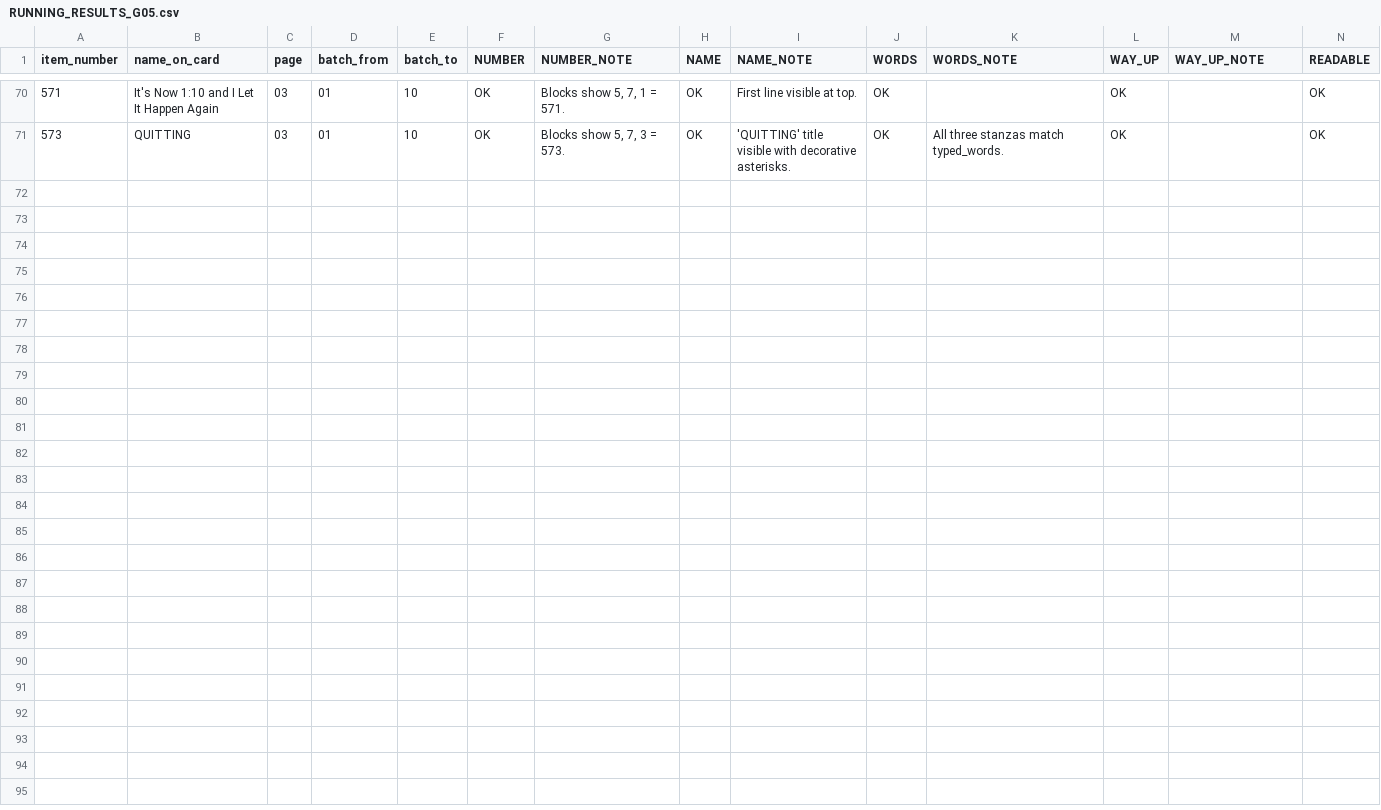
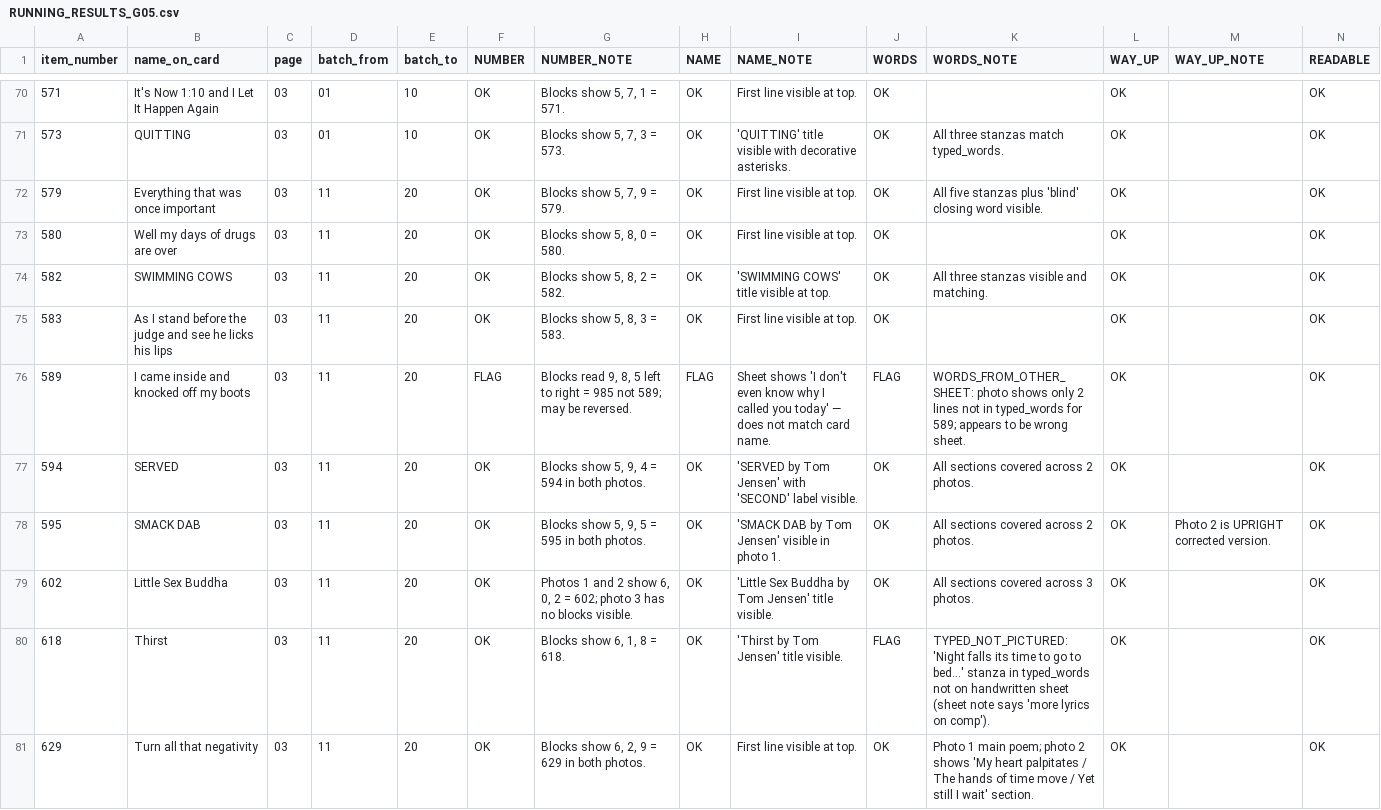
Before and after one commit to collabtunes-dotcom/collabtunes-images, a CSV file: cloud-handoff-20260925/04_RESULTS_READER_A_CLOUD/RUNNING_RESULTS_G05.csv, drawn as a sheet; only a part is shown, gaps mark what is left out; rows hold the shown columns only; the diff names each change by its address in the sheet, - before the commit and + after, or states it on an @@ line.

```diff
--- a/cloud-handoff-20260925/04_RESULTS_READER_A_CLOUD/RUNNING_RESULTS_G05.csv
+++ b/cloud-handoff-20260925/04_RESULTS_READER_A_CLOUD/RUNNING_RESULTS_G05.csv
+row 72: 579 | Everything that was once important | 03 | 11 | 20 | OK | Blocks show 5, 7, 9 = 579. | OK | First line visible at top. | OK | All five stanzas plus 'blind' closing word visible. | OK |  | OK
+row 73: 580 | Well my days of drugs are over | 03 | 11 | 20 | OK | Blocks show 5, 8, 0 = 580. | OK | First line visible at top. | OK |  | OK |  | OK
+row 74: 582 | SWIMMING COWS | 03 | 11 | 20 | OK | Blocks show 5, 8, 2 = 582. | OK | 'SWIMMING COWS' title visible at top. | OK | All three stanzas visible and matching. | OK |  | OK
+row 75: 583 | As I stand before the judge and see he licks his lips | 03 | 11 | 20 | OK | Blocks show 5, 8, 3 = 583. | OK | First line visible at top. | OK |  | OK |  | OK
+row 76: 589 | I came inside and knocked off my boots | 03 | 11 | 20 | FLAG | Blocks read 9, 8, 5 left to right = 985 not 589; may be reversed. | FLAG | Sheet shows 'I don't even know why I called you today' — does not match card name. | FLAG | WORDS_FROM_OTHER_SHEET: photo shows only 2 lines not in typed_words for 589; appears to be wrong sheet. | OK |  | OK
+row 77: 594 | SERVED | 03 | 11 | 20 | OK | Blocks show 5, 9, 4 = 594 in both photos. | OK | 'SERVED by Tom Jensen' with 'SECOND' label visible. | OK | All sections covered across 2 photos. | OK |  | OK
+row 78: 595 | SMACK DAB | 03 | 11 | 20 | OK | Blocks show 5, 9, 5 = 595 in both photos. | OK | 'SMACK DAB by Tom Jensen' visible in photo 1. | OK | All sections covered across 2 photos. | OK | Photo 2 is UPRIGHT corrected version. | OK
+row 79: 602 | Little Sex Buddha | 03 | 11 | 20 | OK | Photos 1 and 2 show 6, 0, 2 = 602; photo 3 has no blocks visible. | OK | 'Little Sex Buddha by Tom Jensen' title visible. | OK | All sections covered across 3 photos. | OK |  | OK
+row 80: 618 | Thirst | 03 | 11 | 20 | OK | Blocks show 6, 1, 8 = 618. | OK | 'Thirst by Tom Jensen' title visible. | FLAG | TYPED_NOT_PICTURED: 'Night falls its time to go to bed...' stanza in typed_words not on handwritten sheet (sheet note says 'more lyrics on comp'). | OK |  | OK
+row 81: 629 | Turn all that negativity | 03 | 11 | 20 | OK | Blocks show 6, 2, 9 = 629 in both photos. | OK | First line visible at top. | OK | Photo 1 main poem; photo 2 shows 'My heart palpitates / The hands of time move / Yet still I wait' section. | OK |  | OK
```
Also changed, not shown: 1 other file.
